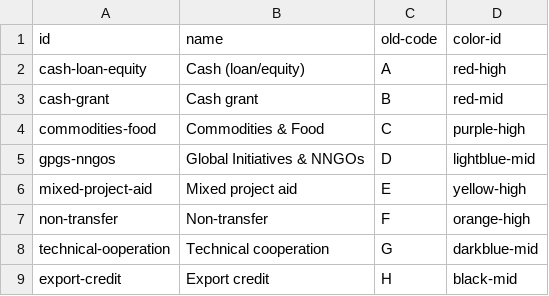
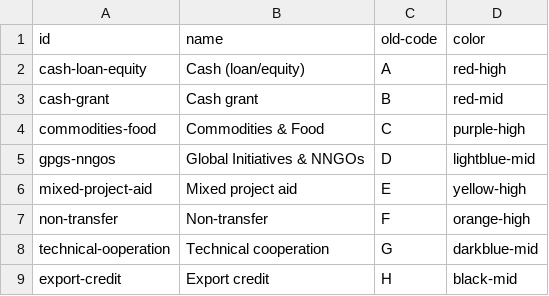
Before and after one commit to devinit/Datahub-cms, a CSV file: global/bundle.csv, drawn as a sheet.

Commit message:
Update bundle.csv

```diff
--- a/global/bundle.csv
+++ b/global/bundle.csv
@@ -1,2 +1,2 @@
-id,name,old-code,color-id
+id,name,old-code,color
 cash-loan-equity,Cash (loan/equity),A,red-high
```
